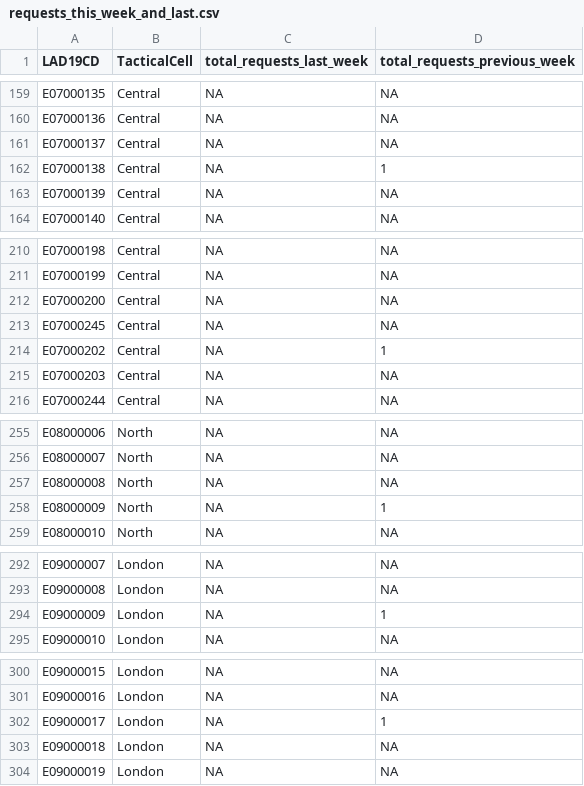
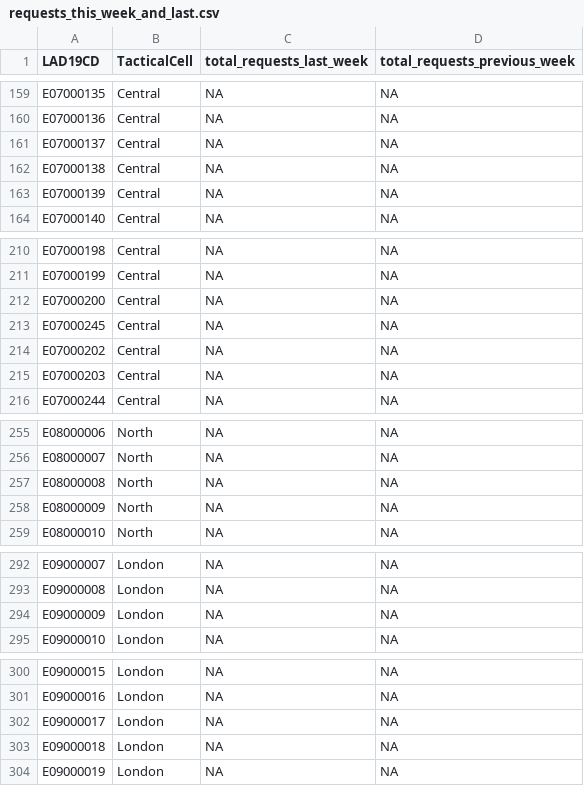
Before and after one commit to VCS-Emergencies-Partnership/r-shiny-web-apps, a CSV file: packages/dashboard/data/vcs_indicators/requests_this_week_and_last.csv, drawn as a sheet; only a part is shown, gaps mark what is left out; the diff covers the shown part only.

```diff
--- a/packages/dashboard/data/vcs_indicators/requests_this_week_and_last.csv
+++ b/packages/dashboard/data/vcs_indicators/requests_this_week_and_last.csv
@@ -161,3 +161,3 @@ E07000136,Central,NA,NA
 E07000137,Central,NA,NA
-E07000138,Central,NA,1
+E07000138,Central,NA,NA
 E07000139,Central,NA,NA
@@ -213,3 +213,3 @@ E07000200,Central,NA,NA
 E07000245,Central,NA,NA
-E07000202,Central,NA,1
+E07000202,Central,NA,NA
 E07000203,Central,NA,NA
@@ -257,3 +257,3 @@ E08000007,North,NA,NA
 E08000008,North,NA,NA
-E08000009,North,NA,1
+E08000009,North,NA,NA
 E08000010,North,NA,NA
@@ -293,3 +293,3 @@ E09000007,London,NA,NA
 E09000008,London,NA,NA
-E09000009,London,NA,1
+E09000009,London,NA,NA
 E09000010,London,NA,NA
@@ -301,3 +301,3 @@ E09000015,London,NA,NA
 E09000016,London,NA,NA
-E09000017,London,NA,1
+E09000017,London,NA,NA
 E09000018,London,NA,NA
```
Also changed, not shown: 11 edited cells elsewhere in this file, packages/dashboard/data/areas_to_focus/areas2focus_covid.csv, packages/dashboard/data/people_at_risk/people-at-risk.csv, 7 other files.
